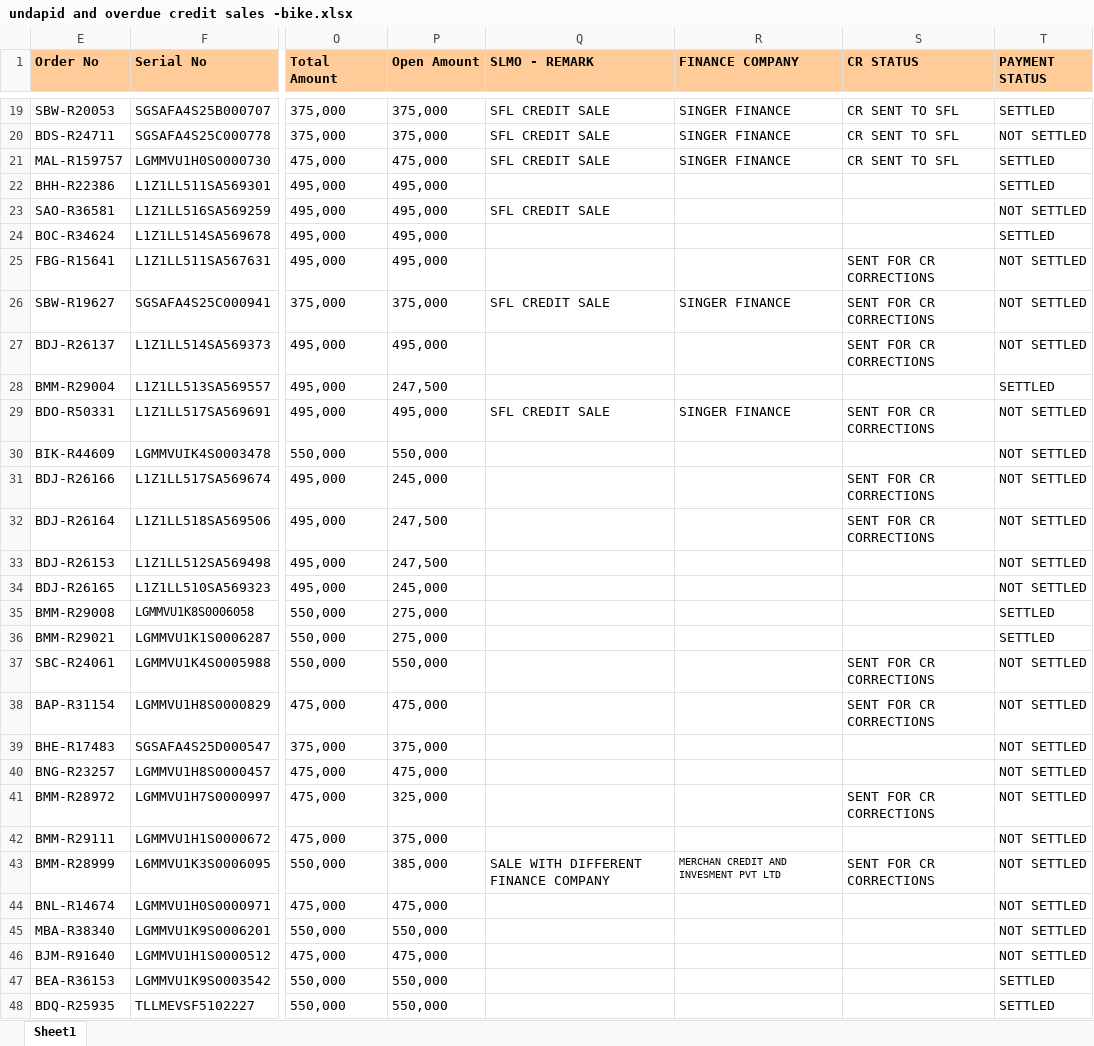
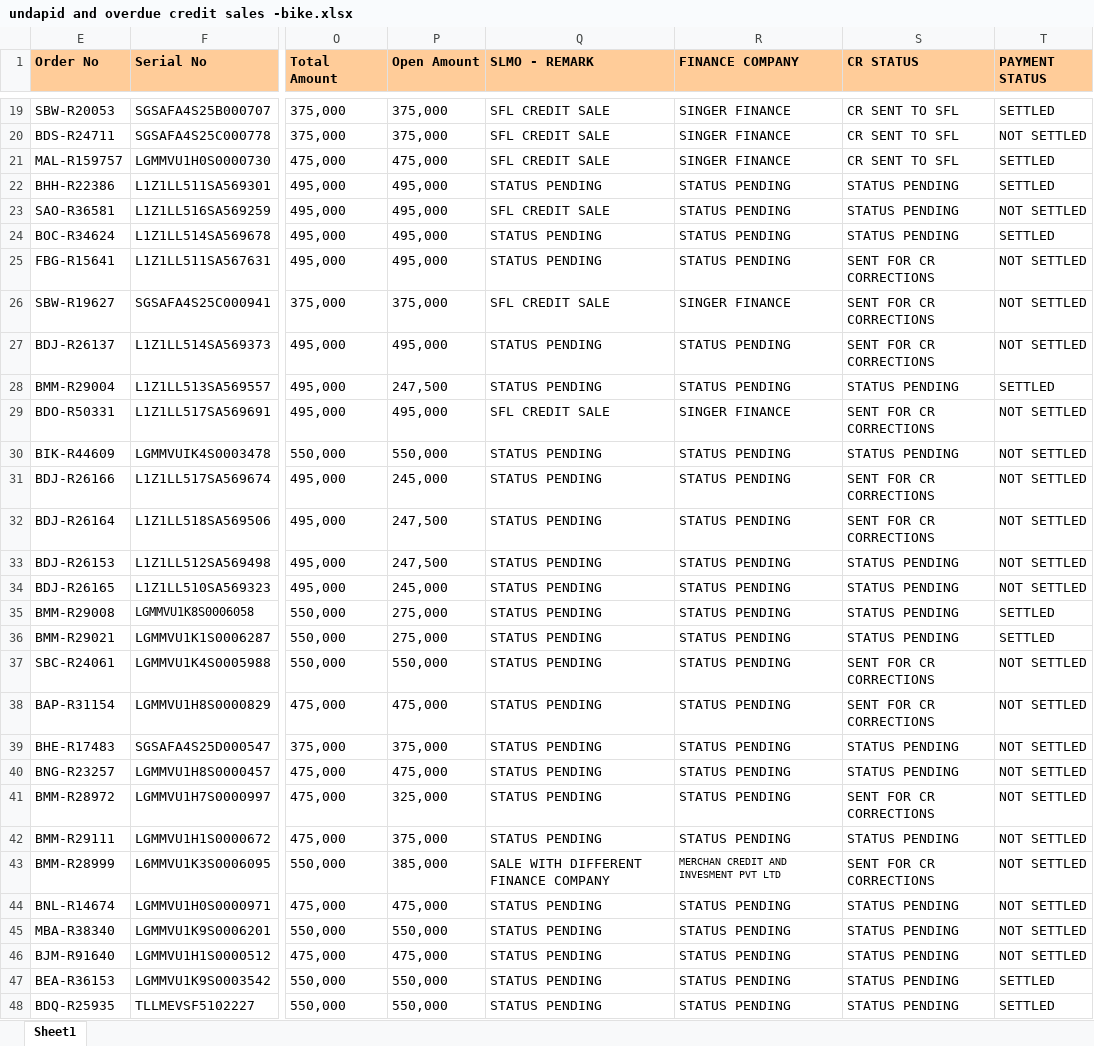
Before and after one commit to dihanK/UNPAID-AND-OVERDUE-CREDIT-SALES---BIKES, an Excel workbook: undapid and overdue credit sales -bike.xlsx, sheet Sheet1, drawn as a sheet; only a part is shown, gaps mark what is left out; values as stored, in another font and other column widths than the file's, no borders; conditional formats not drawn; the diff covers the shown part only; the diff names each change by its address in the sheet, - before the commit and + after, or states it on an @@ line.

```diff
--- a/undapid and overdue credit sales -bike.xlsx (sheet Sheet1)
+++ b/undapid and overdue credit sales -bike.xlsx (sheet Sheet1)
-Q22 (SLMO - REMARK): (empty)
+Q22 (SLMO - REMARK): STATUS PENDING
-R22:R25 (FINANCE COMPANY): (empty)
+R22:R25 (FINANCE COMPANY): STATUS PENDING
-S22:S24 (CR STATUS): (empty)
+S22:S24 (CR STATUS): STATUS PENDING
-Q24:Q25 (SLMO - REMARK): (empty)
+Q24:Q25 (SLMO - REMARK): STATUS PENDING
-Q27:Q28 (SLMO - REMARK): (empty)
+Q27:Q28 (SLMO - REMARK): STATUS PENDING
-R27:R28 (FINANCE COMPANY): (empty)
+R27:R28 (FINANCE COMPANY): STATUS PENDING
-S28 (CR STATUS): (empty)
+S28 (CR STATUS): STATUS PENDING
-Q30:Q42 (SLMO - REMARK): (empty)
+Q30:Q42 (SLMO - REMARK): STATUS PENDING
-R30:R42 (FINANCE COMPANY): (empty)
+R30:R42 (FINANCE COMPANY): STATUS PENDING
-S30 (CR STATUS): (empty)
+S30 (CR STATUS): STATUS PENDING
-S33:S36 (CR STATUS): (empty)
+S33:S36 (CR STATUS): STATUS PENDING
-S39:S40 (CR STATUS): (empty)
+S39:S40 (CR STATUS): STATUS PENDING
-S42 (CR STATUS): (empty)
+S42 (CR STATUS): STATUS PENDING
-Q44:Q48 (SLMO - REMARK): (empty)
+Q44:Q48 (SLMO - REMARK): STATUS PENDING
-R44:R48 (FINANCE COMPANY): (empty)
+R44:R48 (FINANCE COMPANY): STATUS PENDING
-S44:S48 (CR STATUS): (empty)
+S44:S48 (CR STATUS): STATUS PENDING
```
Also changed, not shown: 64 edited cells elsewhere in this sheet, 1 other file.
